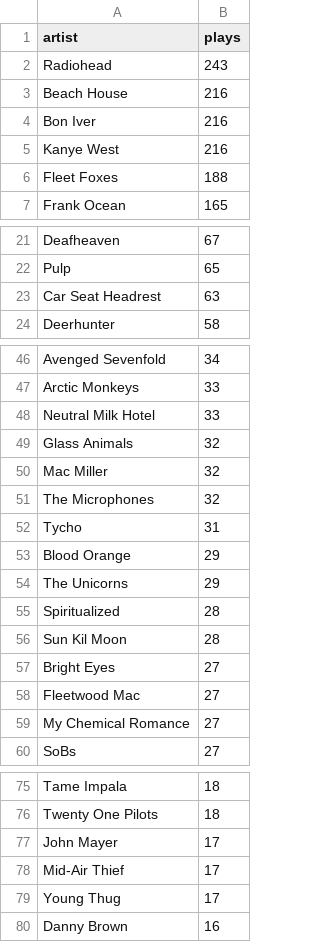
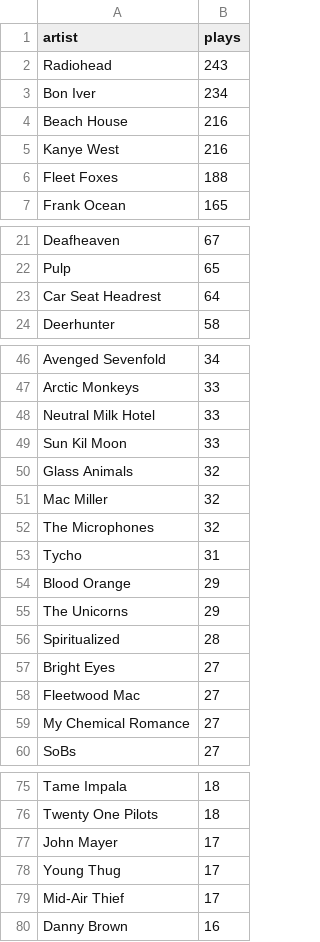
Before and after one commit to sharansunil/lastfm_spotify_tool, a CSV file: exports/TopArtist.csv, drawn as a sheet; only a part is shown, gaps mark what is left out.

```diff
--- a/exports/TopArtist.csv
+++ b/exports/TopArtist.csv
@@ -2,4 +2,4 @@ artist,plays
 Radiohead,243
+Bon Iver,234
 Beach House,216
-Bon Iver,216
 Kanye West,216
@@ -22,3 +22,3 @@ Deafheaven,67
 Pulp,65
-Car Seat Headrest,63
+Car Seat Headrest,64
 Deerhunter,58
@@ -48,2 +48,3 @@ Arctic Monkeys,33
 Neutral Milk Hotel,33
+Sun Kil Moon,33
 Glass Animals,32
@@ -55,3 +56,2 @@ The Unicorns,29
 Spiritualized,28
-Sun Kil Moon,28
 Bright Eyes,27
@@ -77,4 +77,4 @@ Twenty One Pilots,18
 John Mayer,17
+Young Thug,17
 Mid-Air Thief,17
-Young Thug,17
 Danny Brown,16
```
Also changed, not shown: exports/AllTracksPlayed.csv, exports/MasterPlaylistDatabase.csv, 44 other files.
